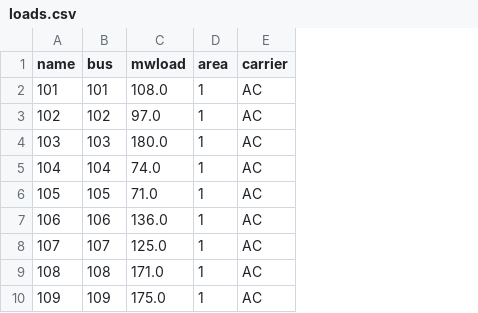
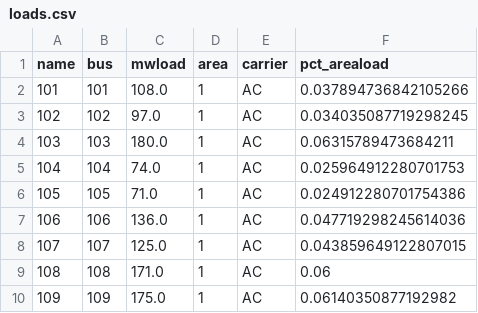
Before and after one commit to etrieschman/RTS-GMLC, a CSV file: RTS_Data/FormattedData/pypsa/rts-gmlc/loads.csv, drawn as a sheet; only a part is shown; the diff names each change by its address in the sheet, - before the commit and + after, or states it on an @@ line.

```diff
--- a/RTS_Data/FormattedData/pypsa/rts-gmlc/loads.csv
+++ b/RTS_Data/FormattedData/pypsa/rts-gmlc/loads.csv
+column F (pct_areaload), rows 2-10: 0.037894736842105266 | 0.034035087719298245 | 0.06315789473684211 | 0.025964912280701753 | 0.024912280701754386 | 0.047719298245614036 | 0.043859649122807015 | 0.06 | 0.06140350877192982
```
Also changed, not shown: RTS_Data/FormattedData/pypsa/rts-gmlc/generators-p_max_pu.csv, RTS_Data/FormattedData/pypsa/rts-gmlc/generators-p_min_pu.csv, 4 other files.
